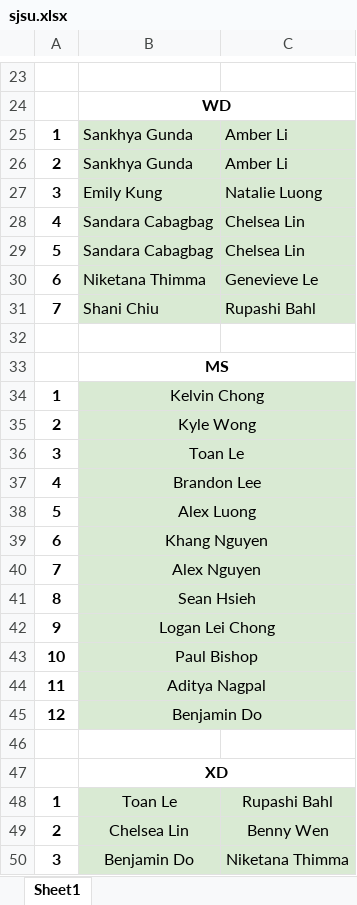
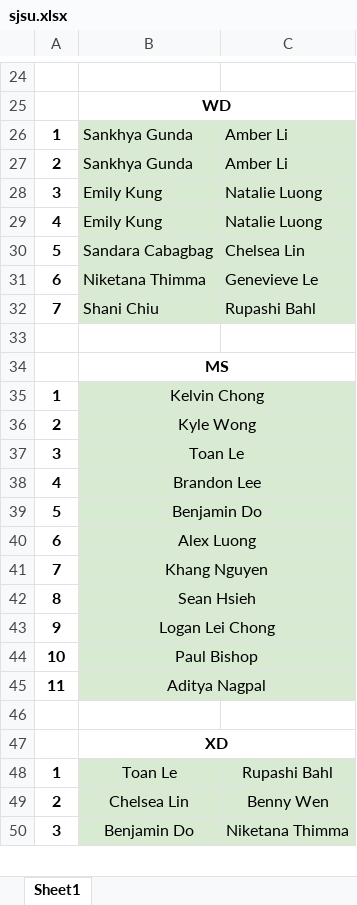
Before and after one commit to Sakidoe/Badminton-TriMeet-Calculator, an Excel workbook: sjsu.xlsx, sheet Sheet1, drawn as a sheet; only a part is shown, gaps mark what is left out; values as stored, in another font and other column widths than the file's, no borders; charts and pictures not drawn; removed rows and columns are numbered as before the commit, all else as after; the diff covers the shown part only; the diff names each change by its address in the sheet, - before the commit and + after, or states it on an @@ line.

Commit message:
updated parameters for meet - SJSU vs UCD vs UCSC
Changed the xlsx files and parameters to update the demands of other schools. Added a conflict and player stats -- how much back to back games they have, and when their first and last games are.

```diff
--- a/sjsu.xlsx (sheet Sheet1)
+++ b/sjsu.xlsx (sheet Sheet1)
-B29: Sandara Cabagbag
+B29: Emily Kung
-C29: Chelsea Lin
+C29: Natalie Luong
-B39: Alex Luong
+B39: Benjamin Do
-B40: Khang Nguyen
+B40: Alex Luong
-B41: Alex Nguyen
+B41: Khang Nguyen
-row 45: 12 | Benjamin Do
```
Also changed, not shown: 2 added rows, 1 removed row and 18 edited cells elsewhere in this sheet, result.xlsx, ucd.xlsx, 6 other files.
